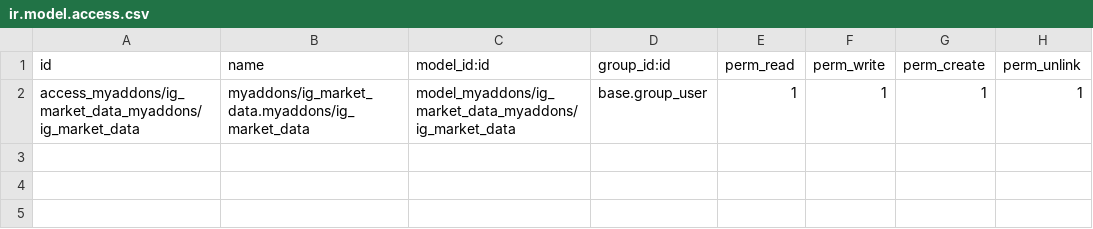
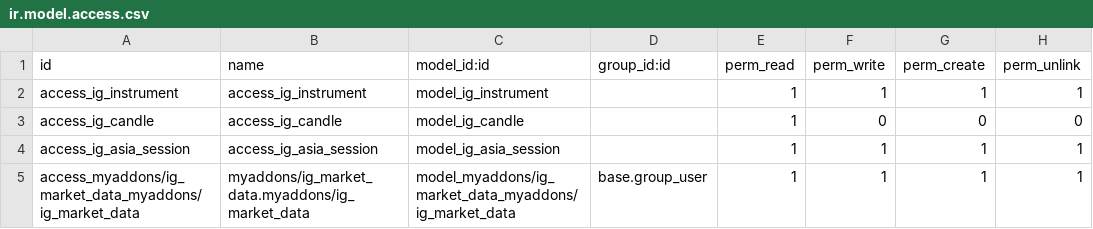
Before and after one commit to Metallerie/odoo18, a CSV file: myaddons/ig_market_data/security/ir.model.access.csv, drawn as a sheet; the diff names each change by its address in the sheet, - before the commit and + after, or states it on an @@ line.

Commit message:
Update ir.model.access.csv

```diff
--- a/myaddons/ig_market_data/security/ir.model.access.csv
+++ b/myaddons/ig_market_data/security/ir.model.access.csv
+row 2: access_ig_instrument | access_ig_instrument | model_ig_instrument |  | 1 | 1 | 1 | 1
+row 3: access_ig_candle | access_ig_candle | model_ig_candle |  | 1 | 0 | 0 | 0
+row 4: access_ig_asia_session | access_ig_asia_session | model_ig_asia_session |  | 1 | 1 | 1 | 1
```
